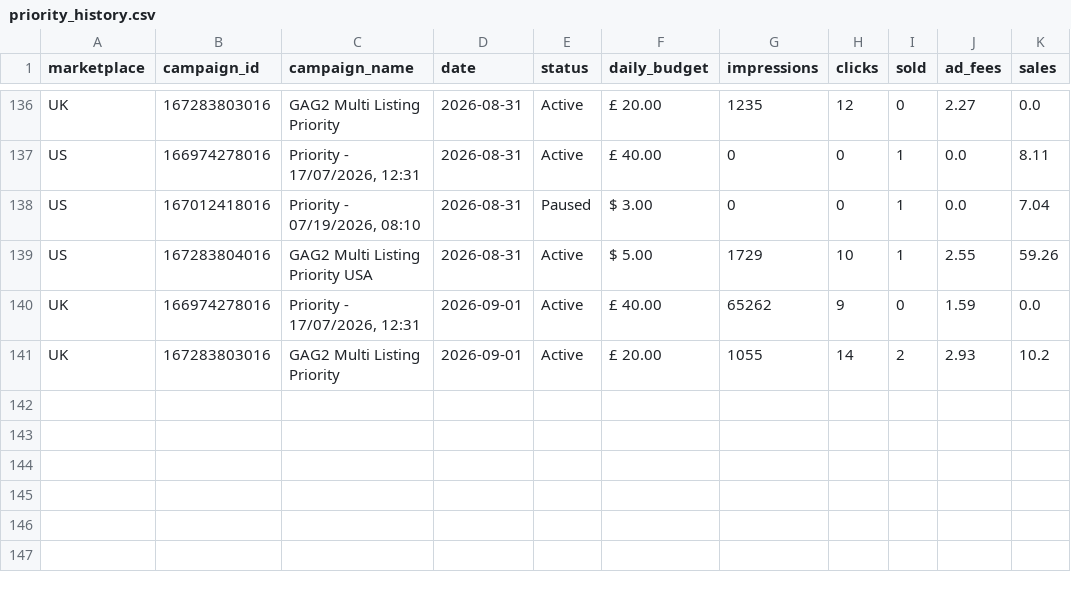
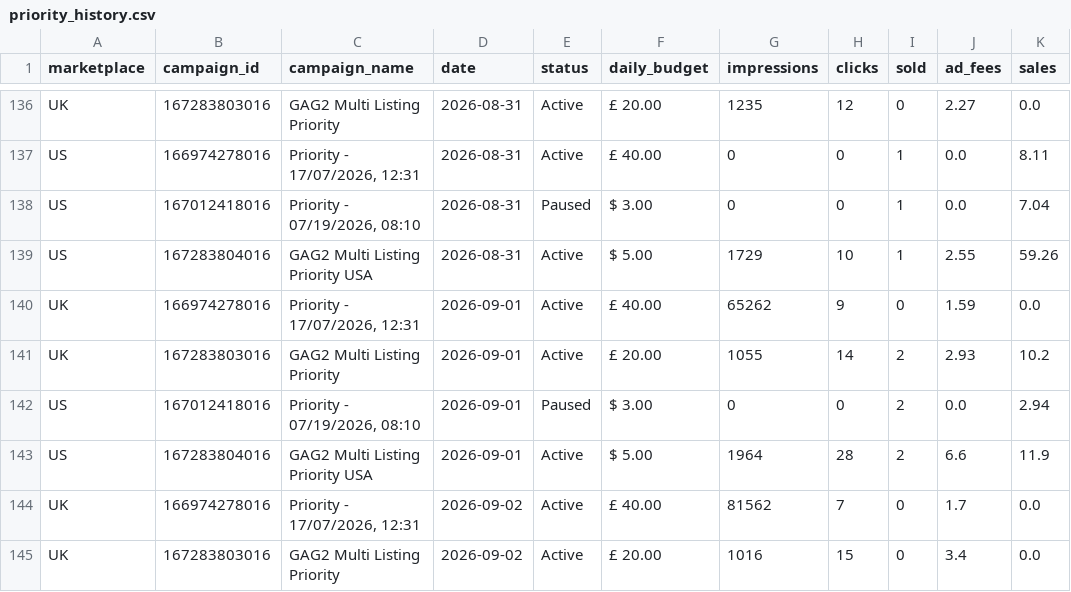
Before and after one commit to Jstone1809/rbx-mailbox-tool, a CSV file: data/priority_history.csv, drawn as a sheet; only a part is shown, gaps mark what is left out.

Commit message:
Update advertising data

```diff
--- a/data/priority_history.csv
+++ b/data/priority_history.csv
@@ -141 +141,5 @@ UK,166974278016,"Priority - 17/07/2026, 12:31",2026-09-01,Active,£ 40.00,65262,
 UK,167283803016,GAG2 Multi Listing Priority,2026-09-01,Active,£ 20.00,1055,14,2,2.93,10.2
+US,167012418016,"Priority - 07/19/2026, 08:10",2026-09-01,Paused,$ 3.00,0,0,2,0.0,2.94
+US,167283804016,GAG2 Multi Listing Priority USA,2026-09-01,Active,$ 5.00,1964,28,2,6.6,11.9
+UK,166974278016,"Priority - 17/07/2026, 12:31",2026-09-02,Active,£ 40.00,81562,7,0,1.7,0.0
+UK,167283803016,GAG2 Multi Listing Priority,2026-09-02,Active,£ 20.00,1016,15,0,3.4,0.0
```
